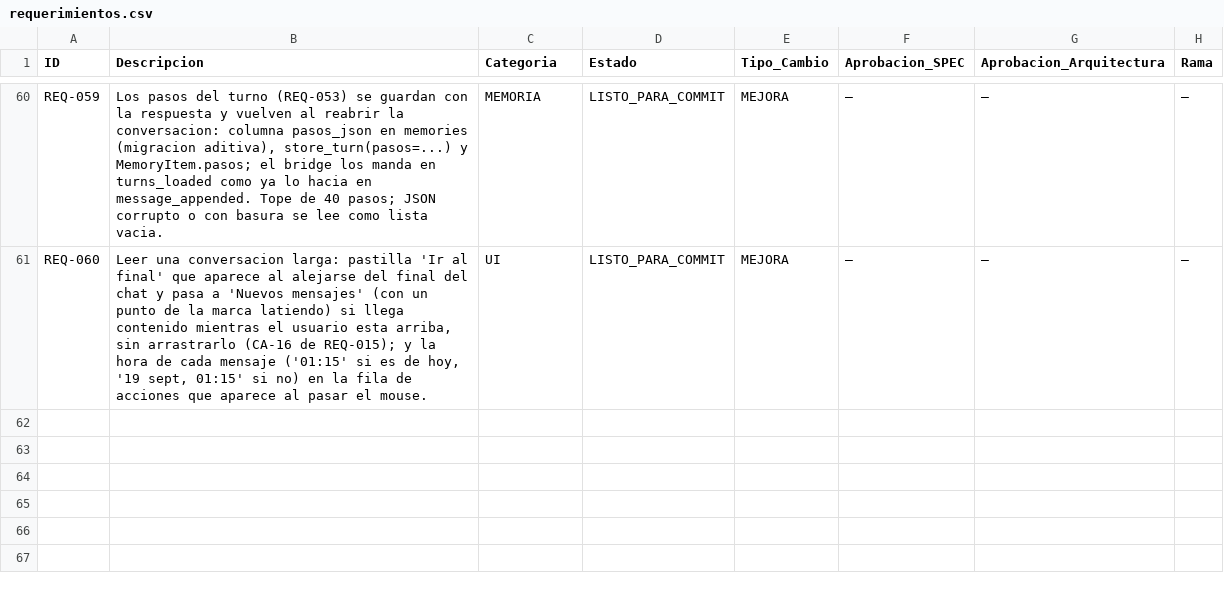
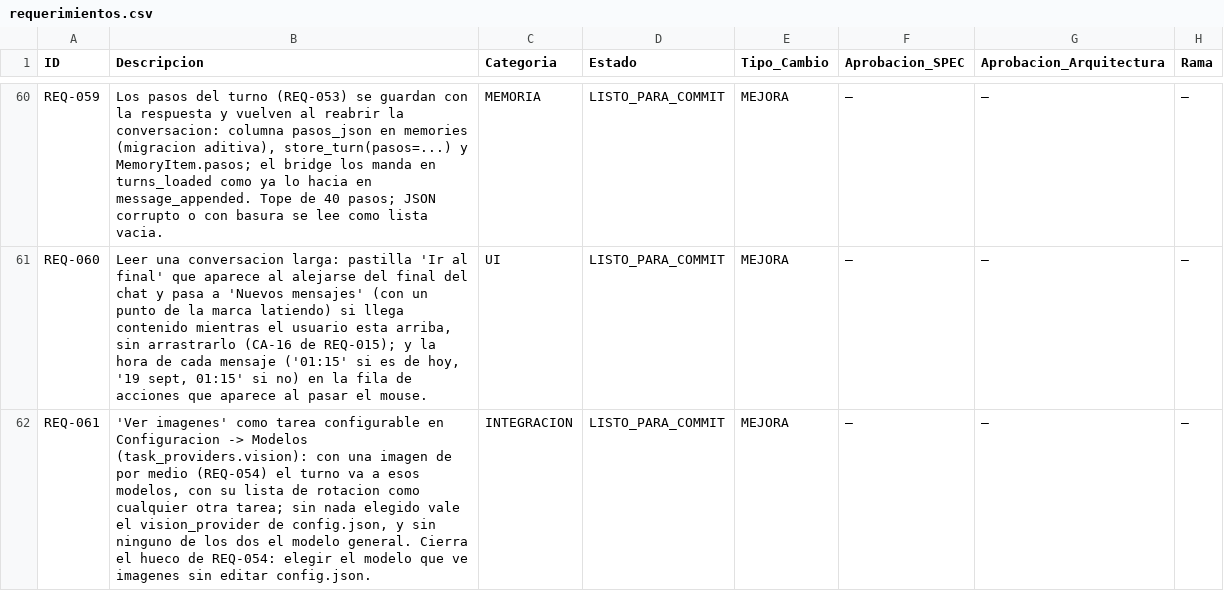
Before and after one commit to johanrodriguezdev/agent-ia, a CSV file: agente_ia/requerimientos.csv, drawn as a sheet; only a part is shown, gaps mark what is left out.

```diff
--- a/agente_ia/requerimientos.csv
+++ b/agente_ia/requerimientos.csv
@@ -61 +61,2 @@ REQ-059,"Los pasos del turno (REQ-053) se guardan con la respuesta y vuelven al
 REQ-060,"Leer una conversacion larga: pastilla 'Ir al final' que aparece al alejarse del final del chat y pasa a 'Nuevos mensajes' (con un punto de la marca latiendo) si llega contenido mientras el usuario esta arriba, sin arrastrarlo (CA-16 de REQ-015); y la hora de cada mensaje ('01:15' si es de hoy, '19 sept, 01:15' si no) en la fila de acciones que aparece al pasar el mouse.",UI,LISTO_PARA_COMMIT,MEJORA,—,—,—
+REQ-061,"'Ver imagenes' como tarea configurable en Configuracion -> Modelos (task_providers.vision): con una imagen de por medio (REQ-054) el turno va a esos modelos, con su lista de rotacion como cualquier otra tarea; sin nada elegido vale el vision_provider de config.json, y sin ninguno de los dos el modelo general. Cierra el hueco de REQ-054: elegir el modelo que ve imagenes sin editar config.json.",INTEGRACION,LISTO_PARA_COMMIT,MEJORA,—,—,—
```
Also changed, not shown: 10 other files.
